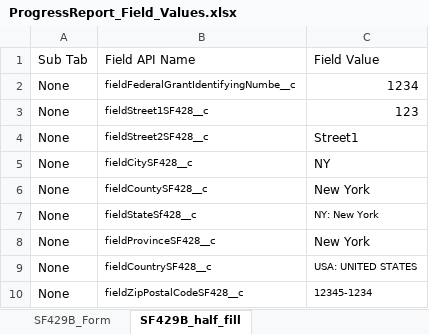
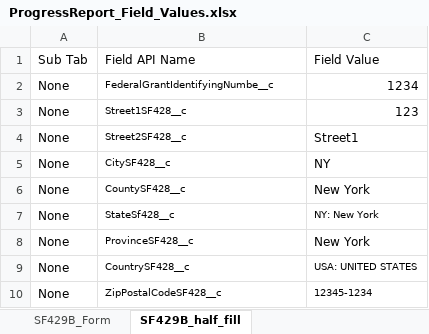
Before and after one commit to VaibhavChandratre-REISys/govgrants-product-automation, an Excel workbook: src/main/resources/ProgressReport_Field_Values.xlsx, sheet SF429B_half_fill, drawn as a sheet; values as stored, in another font and other column widths than the file's, no borders; the diff names each change by its address in the sheet, - before the commit and + after, or states it on an @@ line.

```diff
--- a/src/main/resources/ProgressReport_Field_Values.xlsx (sheet SF429B_half_fill)
+++ b/src/main/resources/ProgressReport_Field_Values.xlsx (sheet SF429B_half_fill)
-B2: fieldFederalGrantIdentifyingNumbe__c
+B2: FederalGrantIdentifyingNumbe__c
-B3: fieldStreet1SF428__c
+B3: Street1SF428__c
-B4: fieldStreet2SF428__c
+B4: Street2SF428__c
-B5: fieldCitySF428__c
+B5: CitySF428__c
-B6: fieldCountySF428__c
+B6: CountySF428__c
-B7: fieldStateSf428__c
+B7: StateSf428__c
-B8: fieldProvinceSF428__c
+B8: ProvinceSF428__c
-B9: fieldCountrySF428__c
+B9: CountrySF428__c
-B10: fieldZipPostalCodeSF428__c
+B10: ZipPostalCodeSF428__c
```
Also changed, not shown: sheet SF429B_Form, sheet SF429A_Form, sheet SF429A_Form_incorrect_data, 1 other file.
